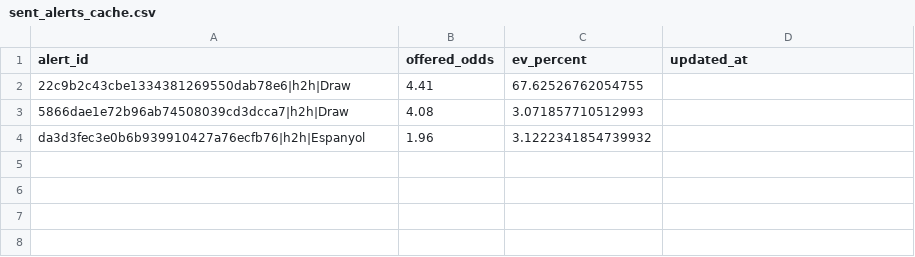
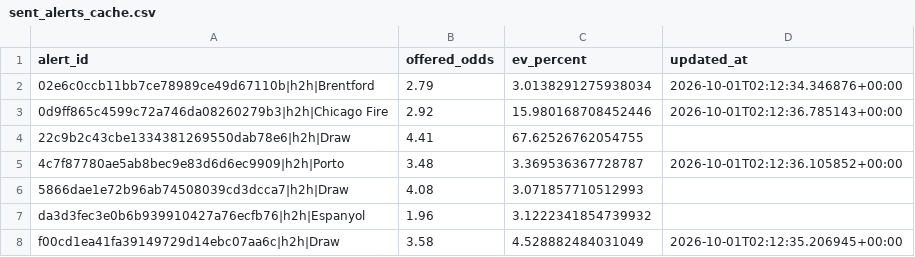
Before and after one commit to Sirkings14/1xbet-value-bot, a CSV file: sent_alerts_cache.csv, drawn as a sheet.

```diff
--- a/sent_alerts_cache.csv
+++ b/sent_alerts_cache.csv
@@ -1,4 +1,8 @@
 alert_id,offered_odds,ev_percent,updated_at
+02e6c0ccb11bb7ce78989ce49d67110b|h2h|Brentford,2.79,3.0138291275938034,2026-10-01T02:12:34.346876+00:00
+0d9ff865c4599c72a746da08260279b3|h2h|Chicago Fire,2.92,15.980168708452446,2026-10-01T02:12:36.785143+00:00
 22c9b2c43cbe1334381269550dab78e6|h2h|Draw,4.41,67.62526762054755,
+4c7f87780ae5ab8bec9e83d6d6ec9909|h2h|Porto,3.48,3.369536367728787,2026-10-01T02:12:36.105852+00:00
 5866dae1e72b96ab74508039cd3dcca7|h2h|Draw,4.08,3.071857710512993,
 da3d3fec3e0b6b939910427a76ecfb76|h2h|Espanyol,1.96,3.1222341854739932,
+f00cd1ea41fa39149729d14ebc07aa6c|h2h|Draw,3.58,4.528882484031049,2026-10-01T02:12:35.206945+00:00
```
Also changed, not shown: analysis_report.csv, signals.csv.
